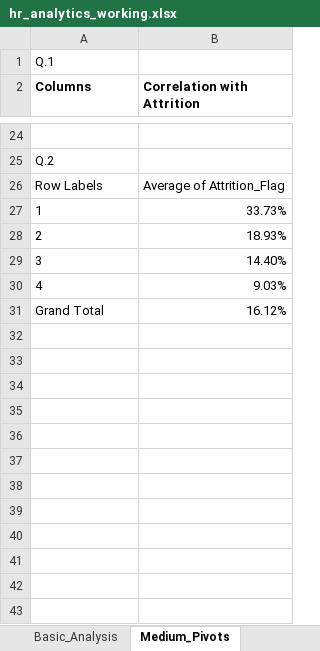
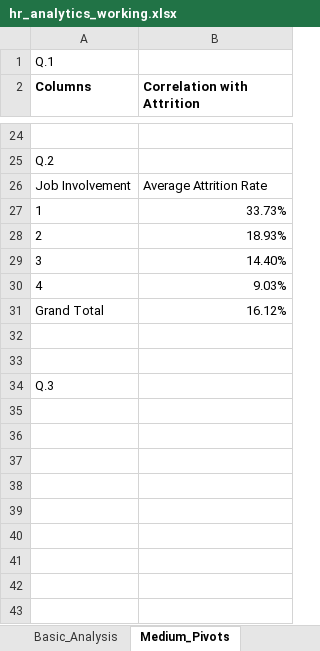
Before and after one commit to utkarshdhangar5/hr-analytics-excel-project, an Excel workbook: Excel/hr_analytics_working.xlsx, sheet Medium_Pivots, drawn as a sheet; only a part is shown, gaps mark what is left out; the shorter side is filled out with more unchanged rows; values as stored, in another font and other column widths than the file's, no borders; charts and pictures not drawn; removed rows and columns are numbered as before the commit, all else as after; the diff covers the shown part only; the diff names each change by its address in the sheet, - before the commit and + after, or states it on an @@ line.

Commit message:
Age and job satisfaction relationship analysis and Marital status impact on employee attrition

```diff
--- a/Excel/hr_analytics_working.xlsx (sheet Medium_Pivots)
+++ b/Excel/hr_analytics_working.xlsx (sheet Medium_Pivots)
-row 26: Row Labels | Average of Attrition_Flag
+row 26: Job Involvement | Average Attrition Rate
+row 31: Grand Total | 16.12%
+row 32: (empty)
+row 33: (empty)
+row 34: Q.3
+row 35: (empty)
+row 36: (empty)
+row 37: (empty)
+row 38: (empty)
+row 39: (empty)
+row 40: (empty)
+row 41: (empty)
+row 42: (empty)
+row 43: (empty)
```
Also changed, not shown: 12 added rows elsewhere in this sheet, charts or pictures.
